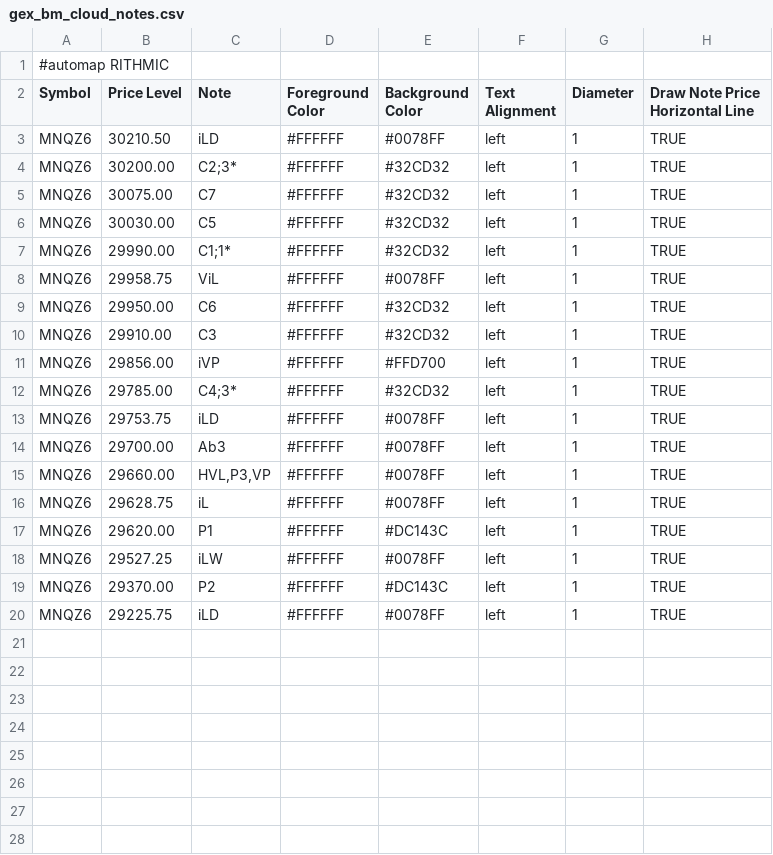
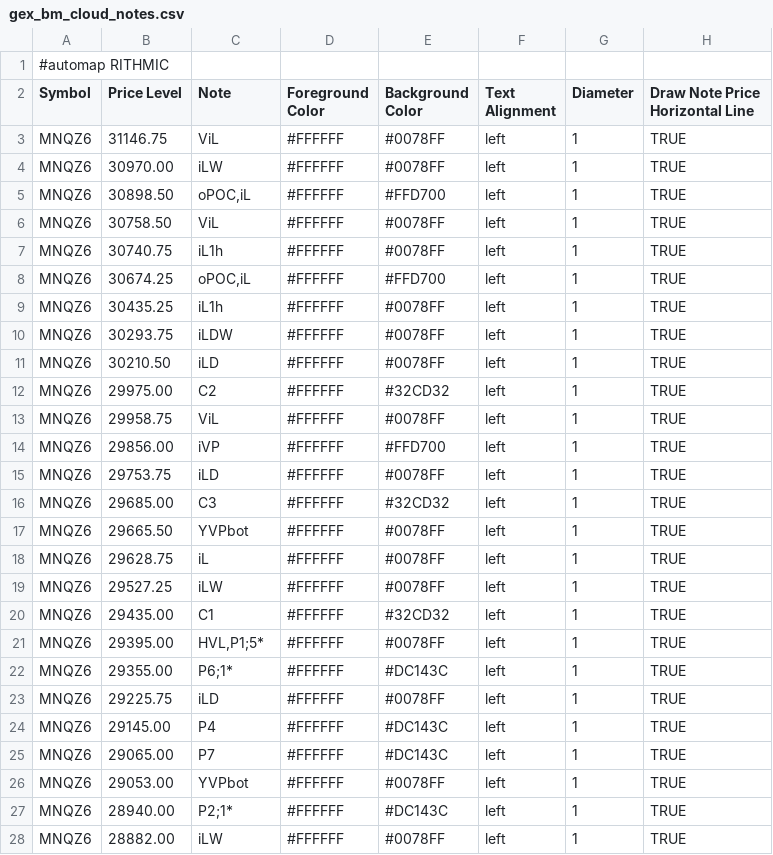
Before and after one commit to bookmapindicators/GEX-Level, a CSV file: gex_bm_cloud_notes.csv, drawn as a sheet; only a part is shown; the diff covers the shown part only.

Commit message:
v44 GEX-Run 23.10: 27 Levels MNQZ6 (Tages-Neuberechnung nach Abverkauf; User nPOC D 28615 + YVPbot 29053; ViL/iLD/iLW/nPOC D immer in CSV)

```diff
--- a/gex_bm_cloud_notes.csv
+++ b/gex_bm_cloud_notes.csv
@@ -2,19 +2,27 @@
 Symbol,Price Level,Note,Foreground Color,Background Color,Text Alignment,Diameter,Draw Note Price Horizontal Line
+MNQZ6,31146.75,ViL,#FFFFFF,#0078FF,left,1,TRUE
+MNQZ6,30970.00,iLW,#FFFFFF,#0078FF,left,1,TRUE
+MNQZ6,30898.50,"oPOC,iL",#FFFFFF,#FFD700,left,1,TRUE
+MNQZ6,30758.50,ViL,#FFFFFF,#0078FF,left,1,TRUE
+MNQZ6,30740.75,iL1h,#FFFFFF,#0078FF,left,1,TRUE
+MNQZ6,30674.25,"oPOC,iL",#FFFFFF,#FFD700,left,1,TRUE
+MNQZ6,30435.25,iL1h,#FFFFFF,#0078FF,left,1,TRUE
+MNQZ6,30293.75,iLDW,#FFFFFF,#0078FF,left,1,TRUE
 MNQZ6,30210.50,iLD,#FFFFFF,#0078FF,left,1,TRUE
-MNQZ6,30200.00,C2;3*,#FFFFFF,#32CD32,left,1,TRUE
-MNQZ6,30075.00,C7,#FFFFFF,#32CD32,left,1,TRUE
-MNQZ6,30030.00,C5,#FFFFFF,#32CD32,left,1,TRUE
-MNQZ6,29990.00,C1;1*,#FFFFFF,#32CD32,left,1,TRUE
+MNQZ6,29975.00,C2,#FFFFFF,#32CD32,left,1,TRUE
 MNQZ6,29958.75,ViL,#FFFFFF,#0078FF,left,1,TRUE
-MNQZ6,29950.00,C6,#FFFFFF,#32CD32,left,1,TRUE
-MNQZ6,29910.00,C3,#FFFFFF,#32CD32,left,1,TRUE
 MNQZ6,29856.00,iVP,#FFFFFF,#FFD700,left,1,TRUE
-MNQZ6,29785.00,C4;3*,#FFFFFF,#32CD32,left,1,TRUE
 MNQZ6,29753.75,iLD,#FFFFFF,#0078FF,left,1,TRUE
-MNQZ6,29700.00,Ab3,#FFFFFF,#0078FF,left,1,TRUE
-MNQZ6,29660.00,"HVL,P3,VP",#FFFFFF,#0078FF,left,1,TRUE
+MNQZ6,29685.00,C3,#FFFFFF,#32CD32,left,1,TRUE
+MNQZ6,29665.50,YVPbot,#FFFFFF,#0078FF,left,1,TRUE
 MNQZ6,29628.75,iL,#FFFFFF,#0078FF,left,1,TRUE
-MNQZ6,29620.00,P1,#FFFFFF,#DC143C,left,1,TRUE
 MNQZ6,29527.25,iLW,#FFFFFF,#0078FF,left,1,TRUE
-MNQZ6,29370.00,P2,#FFFFFF,#DC143C,left,1,TRUE
+MNQZ6,29435.00,C1,#FFFFFF,#32CD32,left,1,TRUE
+MNQZ6,29395.00,"HVL,P1;5*",#FFFFFF,#0078FF,left,1,TRUE
+MNQZ6,29355.00,P6;1*,#FFFFFF,#DC143C,left,1,TRUE
 MNQZ6,29225.75,iLD,#FFFFFF,#0078FF,left,1,TRUE
+MNQZ6,29145.00,P4,#FFFFFF,#DC143C,left,1,TRUE
+MNQZ6,29065.00,P7,#FFFFFF,#DC143C,left,1,TRUE
+MNQZ6,29053.00,YVPbot,#FFFFFF,#0078FF,left,1,TRUE
+MNQZ6,28940.00,P2;1*,#FFFFFF,#DC143C,left,1,TRUE
+MNQZ6,28882.00,iLW,#FFFFFF,#0078FF,left,1,TRUE
```
Also changed, not shown: 1 added row elsewhere in this file.
